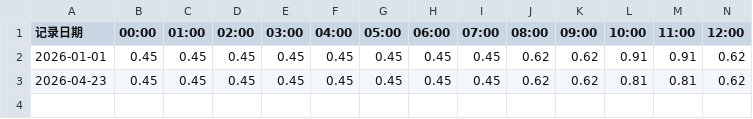
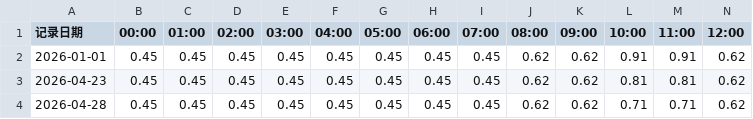
Before and after one commit to TsaiZinan/solar-roi-calculator, a CSV file: 数据/充电桩定价.csv, drawn as a sheet; only a part is shown; rows hold the shown columns only; the diff names each change by its address in the sheet, - before the commit and + after, or states it on an @@ line.

```diff
--- a/数据/充电桩定价.csv
+++ b/数据/充电桩定价.csv
+row 4: 2026-04-28 | 0.45 | 0.45 | 0.45 | 0.45 | 0.45 | 0.45 | 0.45 | 0.45 | 0.62 | 0.62 | 0.71 | 0.71 | 0.62
```
Also changed, not shown: 5 other files.
